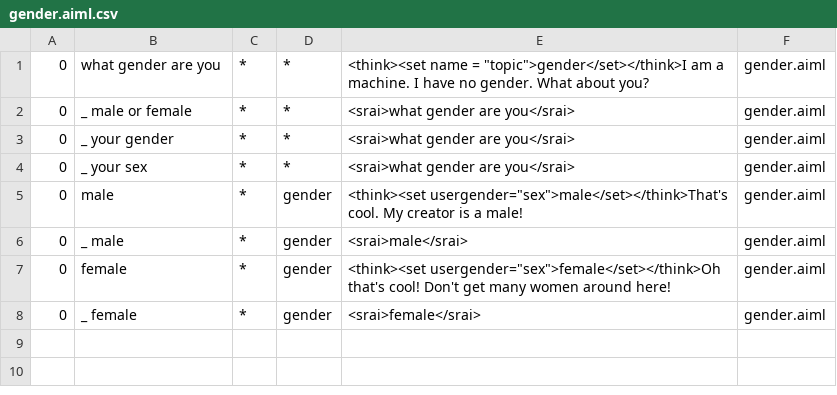
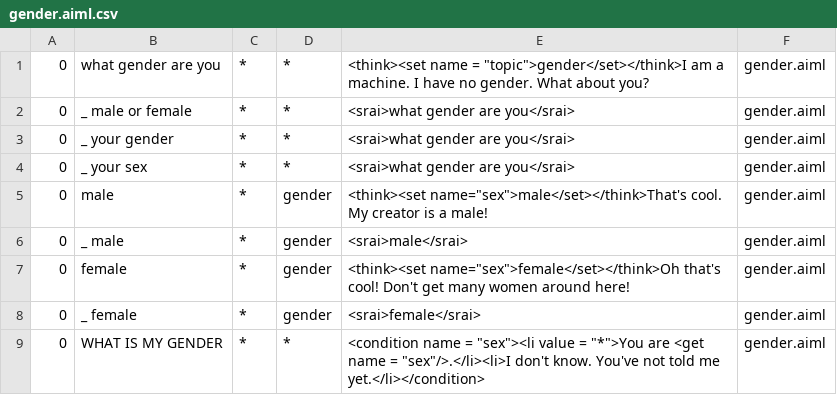
Before and after one commit to s3nt1n3l/gamebot, a CSV file: program-ab-0.0.4.3/bots/gamebot/aimlif/gender.aiml.csv, drawn as a sheet.

```diff
--- a/program-ab-0.0.4.3/bots/gamebot/aimlif/gender.aiml.csv
+++ b/program-ab-0.0.4.3/bots/gamebot/aimlif/gender.aiml.csv
@@ -4,5 +4,6 @@
 0,_ your sex,*,*,<srai>what gender are you</srai>,gender.aiml
-0,male,*,gender,<think><set usergender="sex">male</set></think>That's cool. My creator is a male!,gender.aiml
+0,male,*,gender,<think><set name="sex">male</set></think>That's cool. My creator is a male!,gender.aiml
 0,_ male,*,gender,<srai>male</srai>,gender.aiml
-0,female,*,gender,<think><set usergender="sex">female</set></think>Oh that's cool! Don't get many women around here!,gender.aiml
+0,female,*,gender,<think><set name="sex">female</set></think>Oh that's cool! Don't get many women around here!,gender.aiml
 0,_ female,*,gender,<srai>female</srai>,gender.aiml
+0,WHAT IS MY GENDER,*,*,<condition name = "sex"><li value = "*">You are <get name = "sex"/>.</li><li>I don't know. You've not told me yet.</li></condition>,gender.aiml
```
Also changed, not shown: program-ab-0.0.4.3/bots/gamebot/aimlif/games.aiml.csv, program-ab-0.0.4.3/bots/gamebot/aimlif/user_age.aiml.csv, 13 other files.
